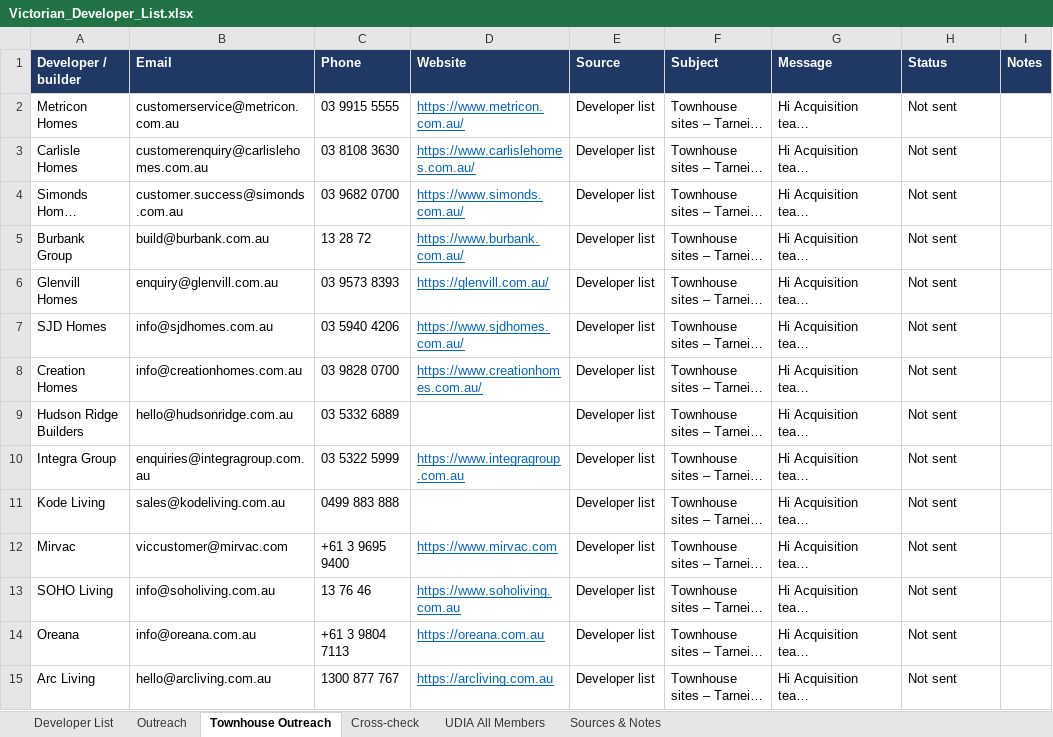
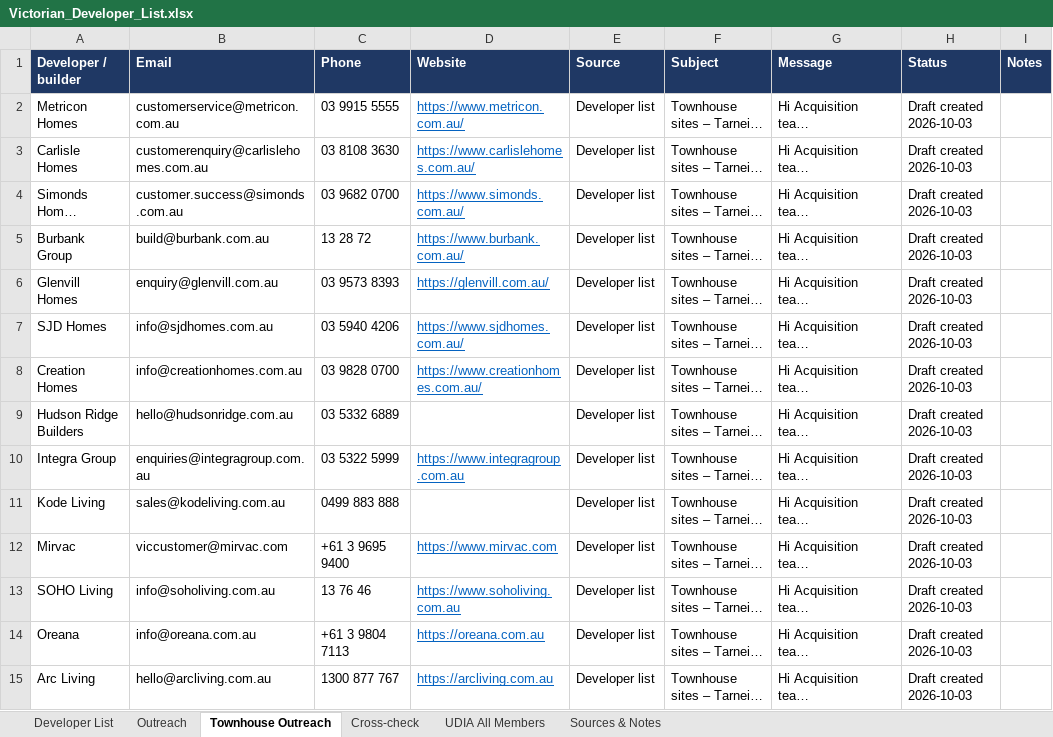
Before and after one commit to Hawktrust/Docs, an Excel workbook: prospecting/developer_list/Victorian_Developer_List.xlsx, sheet Townhouse Outreach, drawn as a sheet; only a part is shown; long unchanged cells end in …; values as stored, in another font and other column widths than the file's, no borders; the diff covers the shown part only; the diff names each change by its address in the sheet, - before the commit and + after, or states it on an @@ line.

```diff
--- a/prospecting/developer_list/Victorian_Developer_List.xlsx (sheet Townhouse Outreach)
+++ b/prospecting/developer_list/Victorian_Developer_List.xlsx (sheet Townhouse Outreach)
-H2:H15 (Status): Not sent
+H2:H15 (Status): Draft created 2026-10-03
```
Also changed, not shown: 22 edited cells elsewhere in this sheet, 1 other file.
